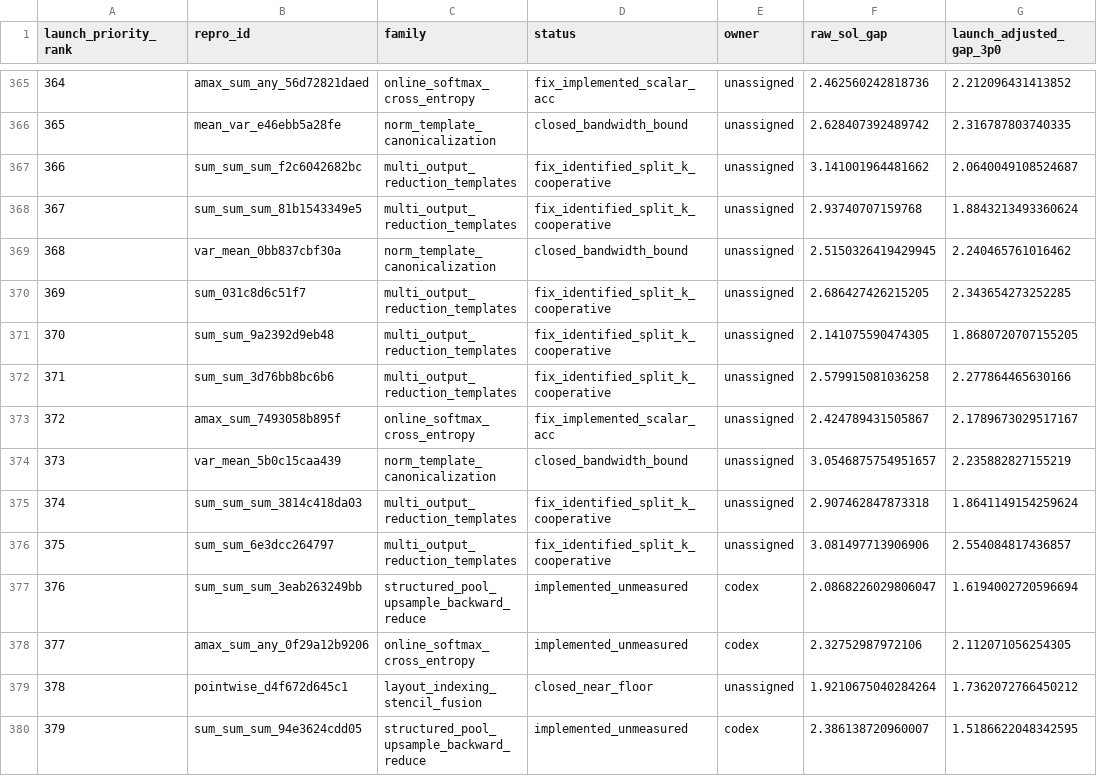
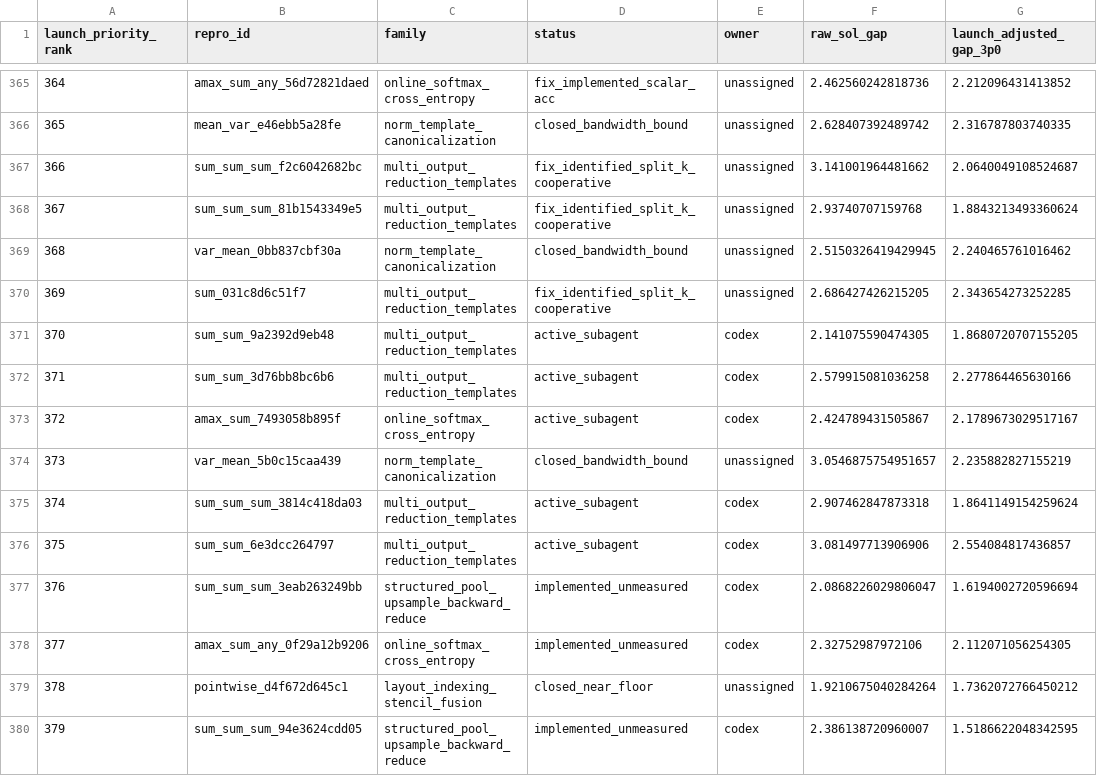
Before and after one commit to eellison/better-benchmark, a CSV file: investigation_results/inductor_optimization_per_repro_queue.csv, drawn as a sheet; only a part is shown, gaps mark what is left out; the diff names each change by its address in the sheet, - before the commit and + after, or states it on an @@ line.

Commit message:
Claim oracle batch 370-375

```diff
--- a/investigation_results/inductor_optimization_per_repro_queue.csv
+++ b/investigation_results/inductor_optimization_per_repro_queue.csv
-D371:D372 (status): fix_identified_split_k_cooperative
+D371:D372 (status): active_subagent
-E371:E373 (owner): unassigned
+E371:E373 (owner): codex
-D373 (status): fix_implemented_scalar_acc
+D373 (status): active_subagent
-D375:D376 (status): fix_identified_split_k_cooperative
+D375:D376 (status): active_subagent
-E375:E376 (owner): unassigned
+E375:E376 (owner): codex
```
